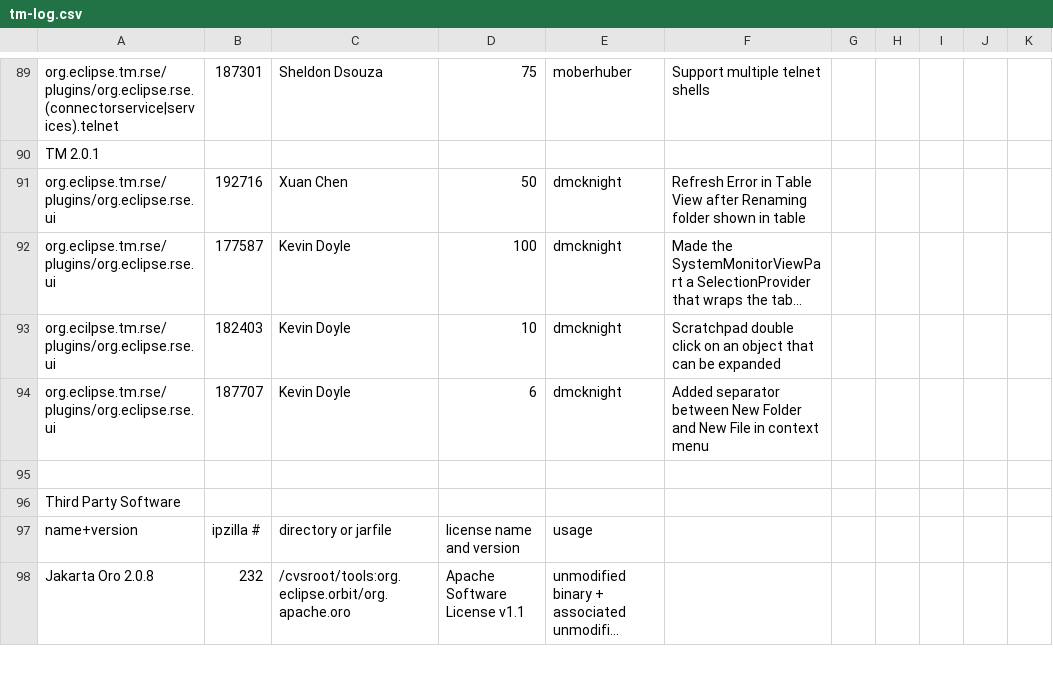
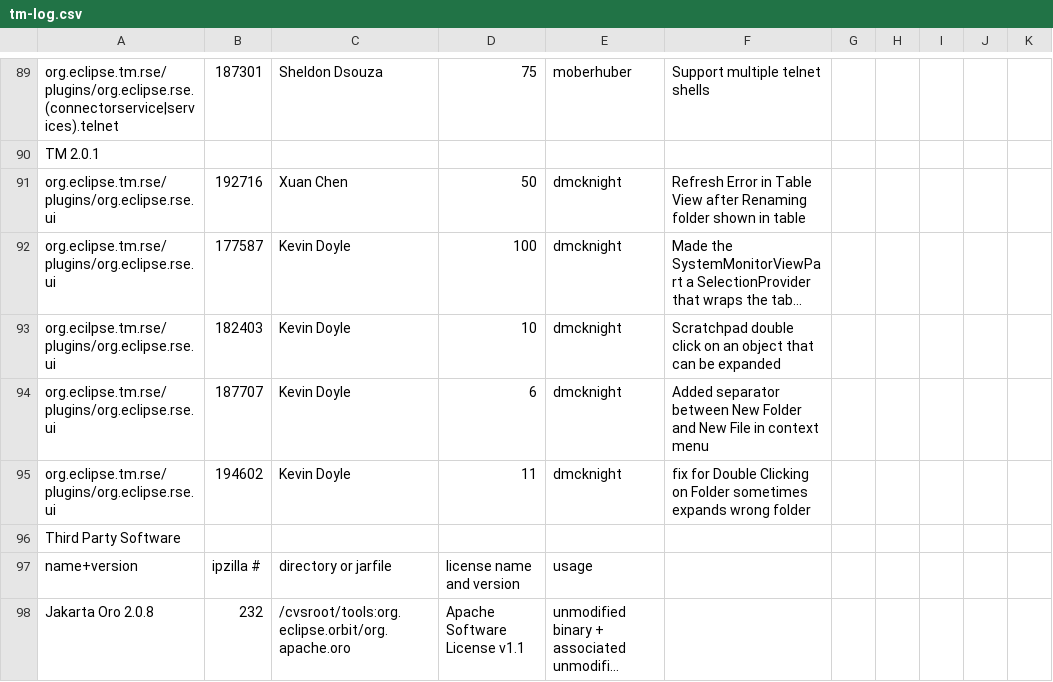
Before and after one commit to markphip/tm, a CSV file: development/tm-log.csv, drawn as a sheet; only a part is shown, gaps mark what is left out; long unchanged cells end in …; the diff names each change by its address in the sheet, - before the commit and + after, or states it on an @@ line.

Commit message:
[194602] Kevin's patch for Double Clicking on Folder sometimes expands wrong folder

```diff
--- a/development/tm-log.csv
+++ b/development/tm-log.csv
-row 95: (empty)
+row 95: org.eclipse.tm.rse/plugins/org.eclipse.rse.ui | 194602 | Kevin Doyle | 11 | dmcknight | fix for Double Clicking on Folder sometimes expands wrong folder
```
